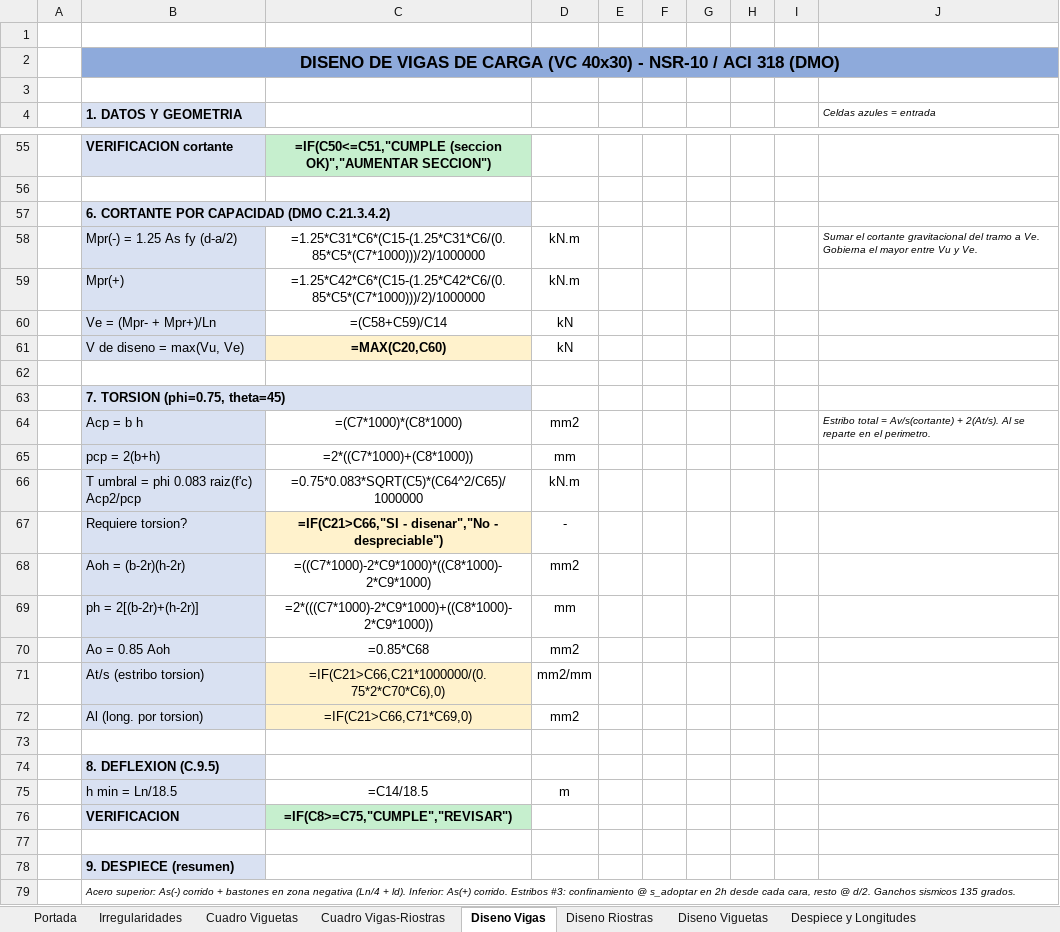
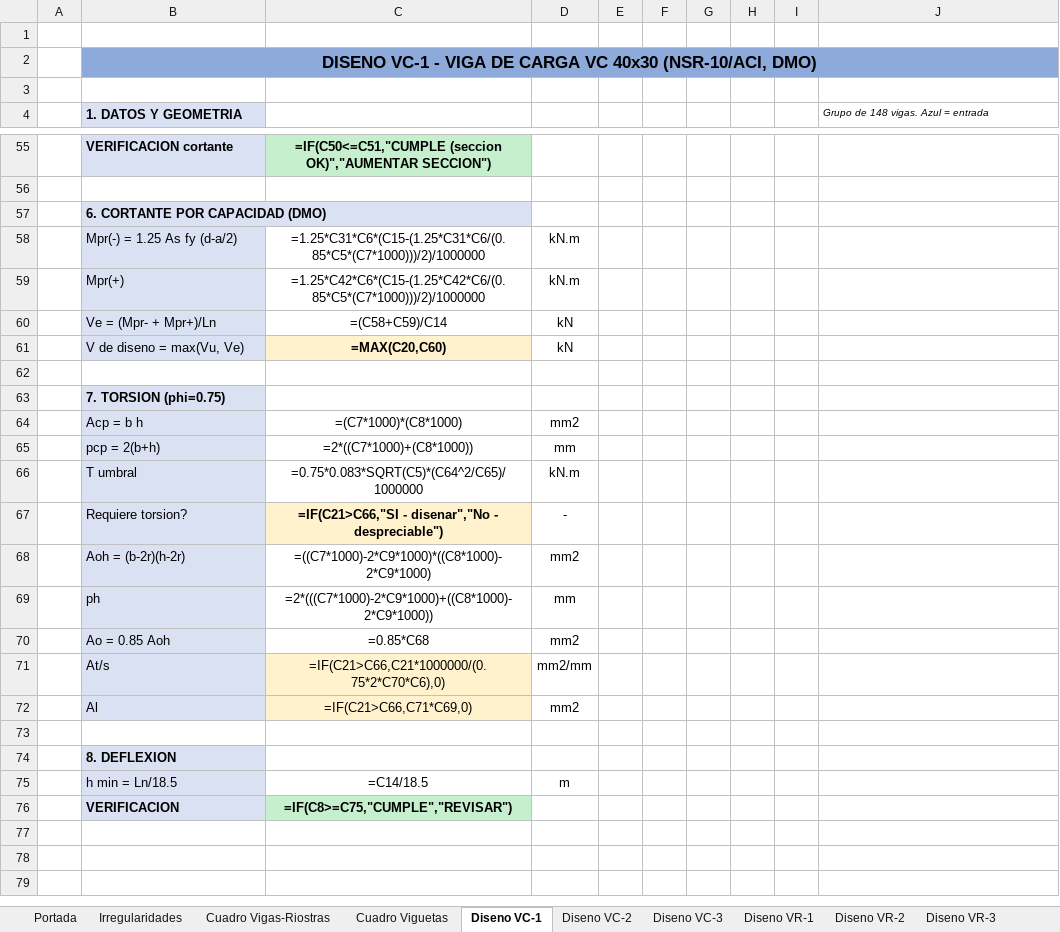
Before and after one commit to saospinap-bit/mi-sistema-de-vida, an Excel workbook: Proyectos/Diseno-Estructural/Insumos/Diseno-Estructural-Calculos.xlsx, sheet Diseno VC-1, drawn as a sheet; only a part is shown, gaps mark what is left out; values as stored, in another font and other column widths than the file's, no borders; formulas without a stored value are shown as written; the diff covers the shown part only; the diff names each change by its address in the sheet, - before the commit and + after, or states it on an @@ line.

Commit message:
Agregar diseno paso a paso de los 7 grupos (VC-1..3, VR-1..4) y mantener cuadros resumen; actualizar portada

```diff
--- a/Proyectos/Diseno-Estructural/Insumos/Diseno-Estructural-Calculos.xlsx (sheet Diseno VC-1)
+++ b/Proyectos/Diseno-Estructural/Insumos/Diseno-Estructural-Calculos.xlsx (sheet Diseno VC-1)
-sheet tab: Diseno Vigas
+sheet tab: Diseno VC-1
-sheet tab: Diseno Riostras
+sheet tab: Diseno VC-2
+sheet tab: Diseno VC-3
+sheet tab: Diseno VR-1
+sheet tab: Diseno VR-2
+sheet tab: Diseno VR-3
@@ sheet tab order changed: Portada | Irregularidades | Cuadro Vigas-Riostras | Cuadro Viguetas | Diseno VC-1 | Diseno VC-2 | Diseno VC-3 | Diseno VR-1 | Diseno VR-2 | Diseno VR-3 @@
-B2 (1. DATOS Y GEOMETRIA): DISENO DE VIGAS DE CARGA (VC 40x30) - NSR-10 / ACI 318 (DMO)
+B2 (1. DATOS Y GEOMETRIA): DISENO VC-1 - VIGA DE CARGA VC 40x30 (NSR-10/ACI, DMO)
-J4: Celdas azules = entrada
+J4: Grupo de 148 vigas. Azul = entrada
-B57 (1. DATOS Y GEOMETRIA): 6. CORTANTE POR CAPACIDAD (DMO C.21.3.4.2)
+B57 (1. DATOS Y GEOMETRIA): 6. CORTANTE POR CAPACIDAD (DMO)
-J58: Sumar el cortante gravitacional del tramo a Ve. Gobierna el mayor entre Vu y Ve.
+J58: (empty)
-B63 (1. DATOS Y GEOMETRIA): 7. TORSION (phi=0.75, theta=45)
+B63 (1. DATOS Y GEOMETRIA): 7. TORSION (phi=0.75)
-J64: Estribo total = Av/s(cortante) + 2(At/s). Al se reparte en el perimetro.
+J64: (empty)
-B66 (1. DATOS Y GEOMETRIA): T umbral = phi 0.083 raiz(f'c) Acp2/pcp
+B66 (1. DATOS Y GEOMETRIA): T umbral
-B69 (1. DATOS Y GEOMETRIA): ph = 2[(b-2r)+(h-2r)]
+B69 (1. DATOS Y GEOMETRIA): ph
-B71 (1. DATOS Y GEOMETRIA): At/s (estribo torsion)
+B71 (1. DATOS Y GEOMETRIA): At/s
-B72 (1. DATOS Y GEOMETRIA): Al (long. por torsion)
+B72 (1. DATOS Y GEOMETRIA): Al
-B74 (1. DATOS Y GEOMETRIA): 8. DEFLEXION (C.9.5)
+B74 (1. DATOS Y GEOMETRIA): 8. DEFLEXION
-row 77: (empty)
-row 78:  | 9. DESPIECE (resumen)
-row 79:  | Acero superior: As(-) corrido + bastones en zona negativa (Ln/4 + ld). Inferior: As(+) corrido. Estribos #3: confinamiento @ s_adoptar en 2h desde cada cara, resto @ d/2. Ganchos sismicos 135 grados.
```
Also changed, not shown: 7 edited cells elsewhere in this sheet, sheet Diseno VC-2, sheet Portada, other sheet tabs.
